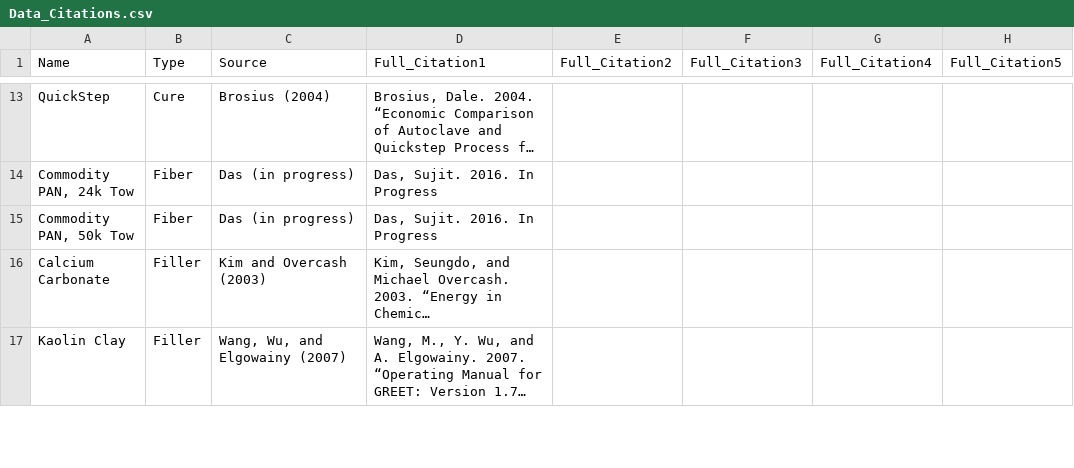
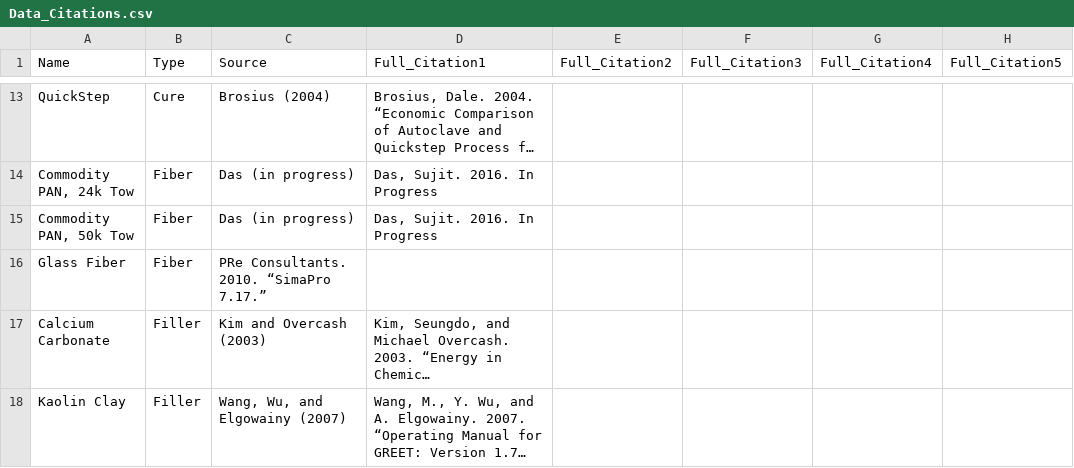
Before and after one commit to koay9f/FRPC-Energy-Estimator, a CSV file: data/Data_Citations.csv, drawn as a sheet; only a part is shown, gaps mark what is left out; long unchanged cells end in …; the diff names each change by its address in the sheet, - before the commit and + after, or states it on an @@ line.

Commit message:
Changes to custom
- Allow for custom heat/other to be in kW or BTU/h (also changed DefaultsC)
- Crash if delete values in add mold (maybe add cure) AFTER button has ready been pushed.
- Added Glass fiber (changed Data_Fiber and Data_Citations)
- Changed name to reflect not just carbon fiber

```diff
--- a/data/Data_Citations.csv
+++ b/data/Data_Citations.csv
+row 16: Glass Fiber | Fiber | PRe Consultants. 2010. “SimaPro 7.17.”
```
Also changed, not shown: data/DefaultsC.csv, 5 other files.
